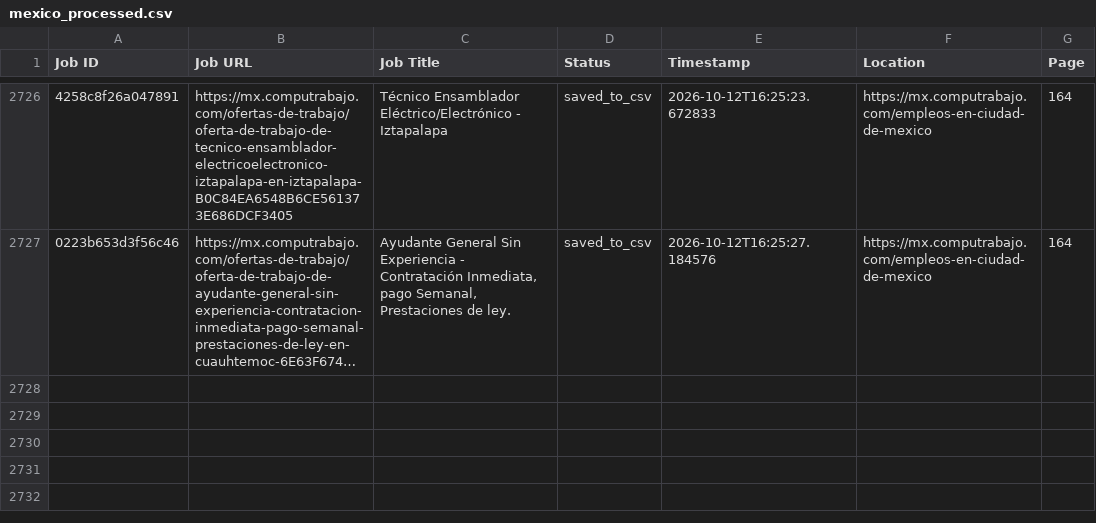
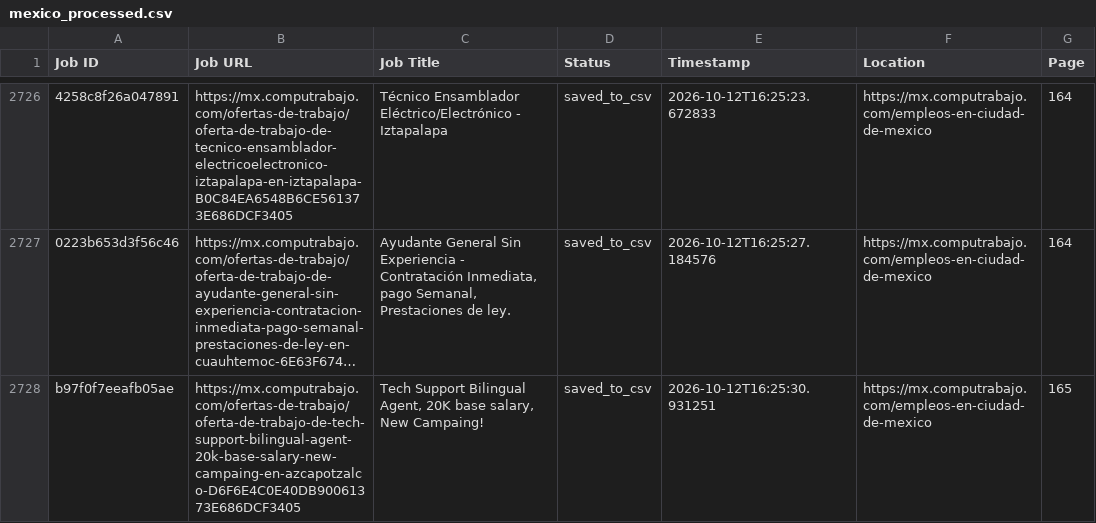
Before and after one commit to liliankason/computrabajo_mexico_scraper, a CSV file: mexico_processed.csv, drawn as a sheet; only a part is shown, gaps mark what is left out; long unchanged cells end in …; the diff names each change by its address in the sheet, - before the commit and + after, or states it on an @@ line.

```diff
--- a/mexico_processed.csv
+++ b/mexico_processed.csv
+row 2728: b97f0f7eeafb05ae | https://mx.computrabajo.com/ofertas-de-trabajo/oferta-de-trabajo-de-tech-support-bilingual-agent-20k-base-salary-new-campaing-en-azcapotzalco-D6F6E4C0E40DB90061373E686DCF3405 | Tech Support Bilingual Agent, 20K base salary, New Campaing! | saved_to_csv | 2026-10-12T16:25:30.931251 | https://mx.computrabajo.com/empleos-en-ciudad-de-mexico | 165
```
Also changed, not shown: 2 other files.
